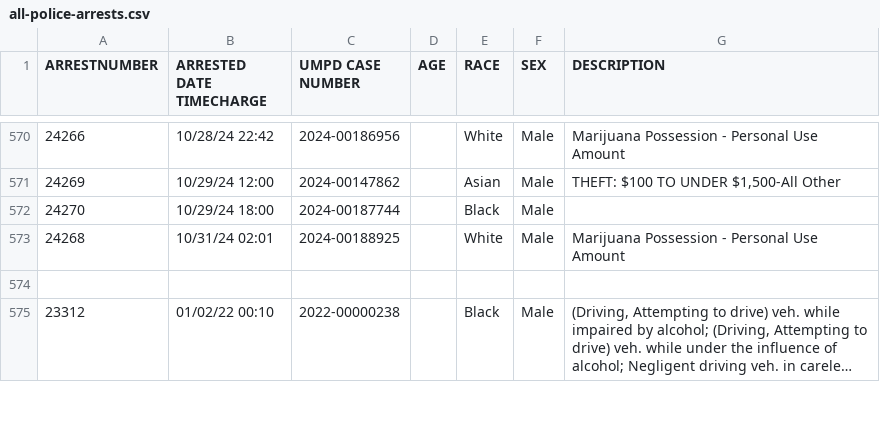
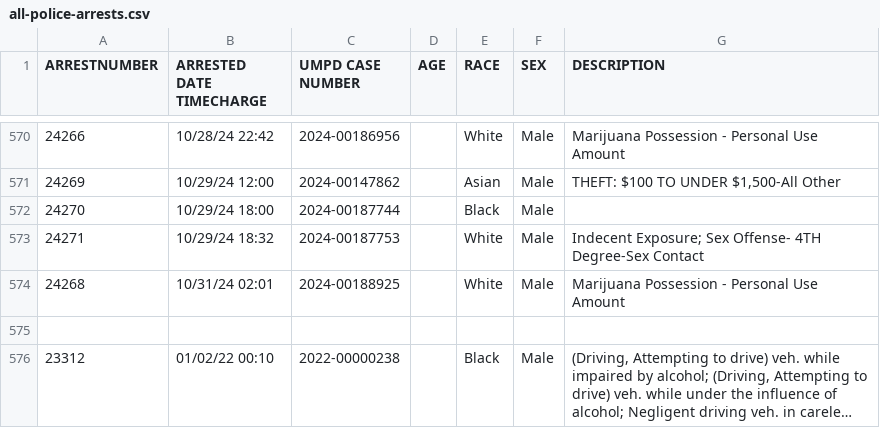
Before and after one commit to rachelmarconi/na-gov-upgrade, a CSV file: data/all-police-arrests.csv, drawn as a sheet; only a part is shown, gaps mark what is left out; long unchanged cells end in ….

```diff
--- a/data/all-police-arrests.csv
+++ b/data/all-police-arrests.csv
@@ -572,2 +572,3 @@ ARRESTNUMBER,ARRESTED DATE TIMECHARGE,UMPD CASE NUMBER,AGE,RACE,SEX,DESCRIPTION
 24270,10/29/24 18:00,2024-00187744,,Black,Male,
+24271,10/29/24 18:32,2024-00187753,,White,Male,Indecent Exposure; Sex Offense- 4TH Degree-Sex Contact
 24268,10/31/24 02:01,2024-00188925,,White,Male,Marijuana Possession - Personal Use Amount
```
Also changed, not shown: 3 other files.
